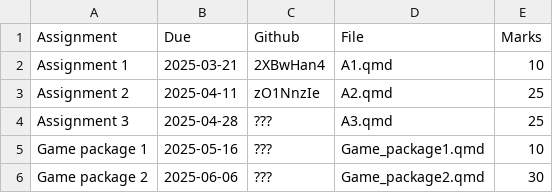
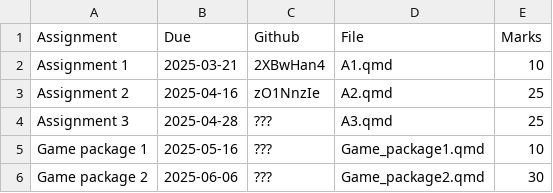
Before and after one commit to numbats/arp, a CSV file: assignments.csv, drawn as a sheet.

Commit message:
Updated A2 date

```diff
--- a/assignments.csv
+++ b/assignments.csv
@@ -2,3 +2,3 @@ Assignment, Due, Github, File, Marks
 Assignment 1, 2025-03-21, 2XBwHan4, "A1.qmd", 10
-Assignment 2, 2025-04-11, zO1NnzIe, "A2.qmd", 25
+Assignment 2, 2025-04-16, zO1NnzIe, "A2.qmd", 25
 Assignment 3, 2025-04-28, ???, "A3.qmd", 25
```
